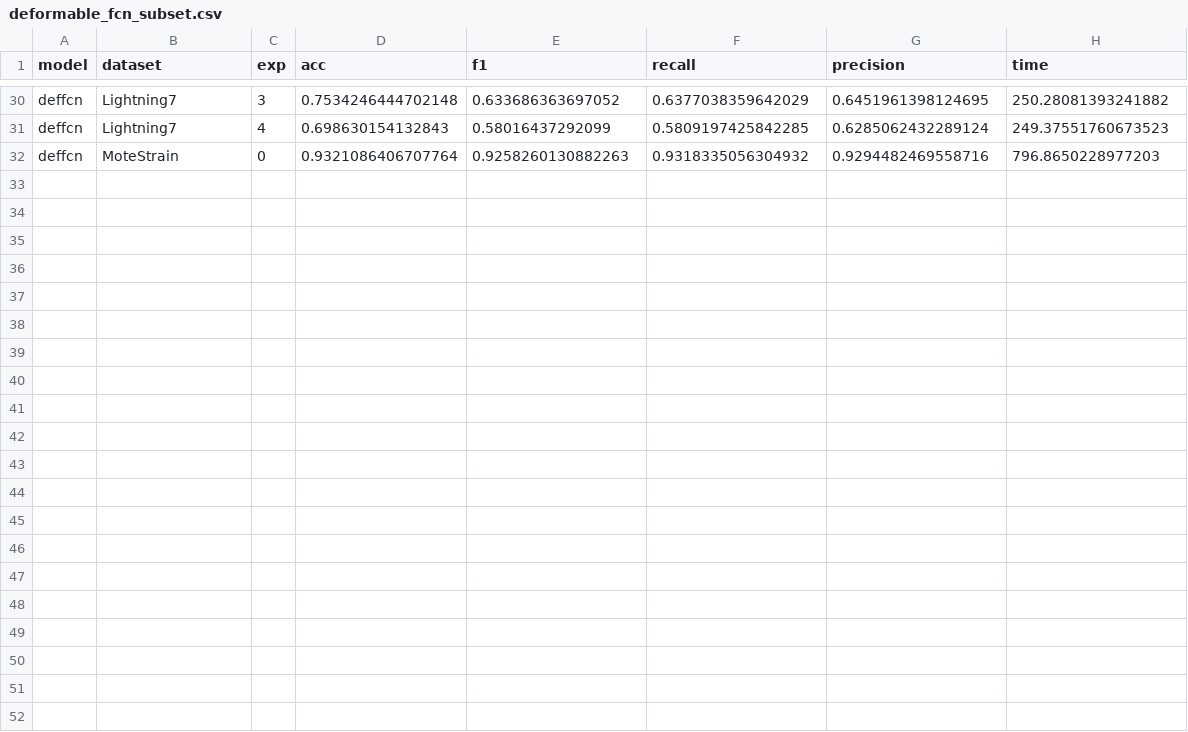
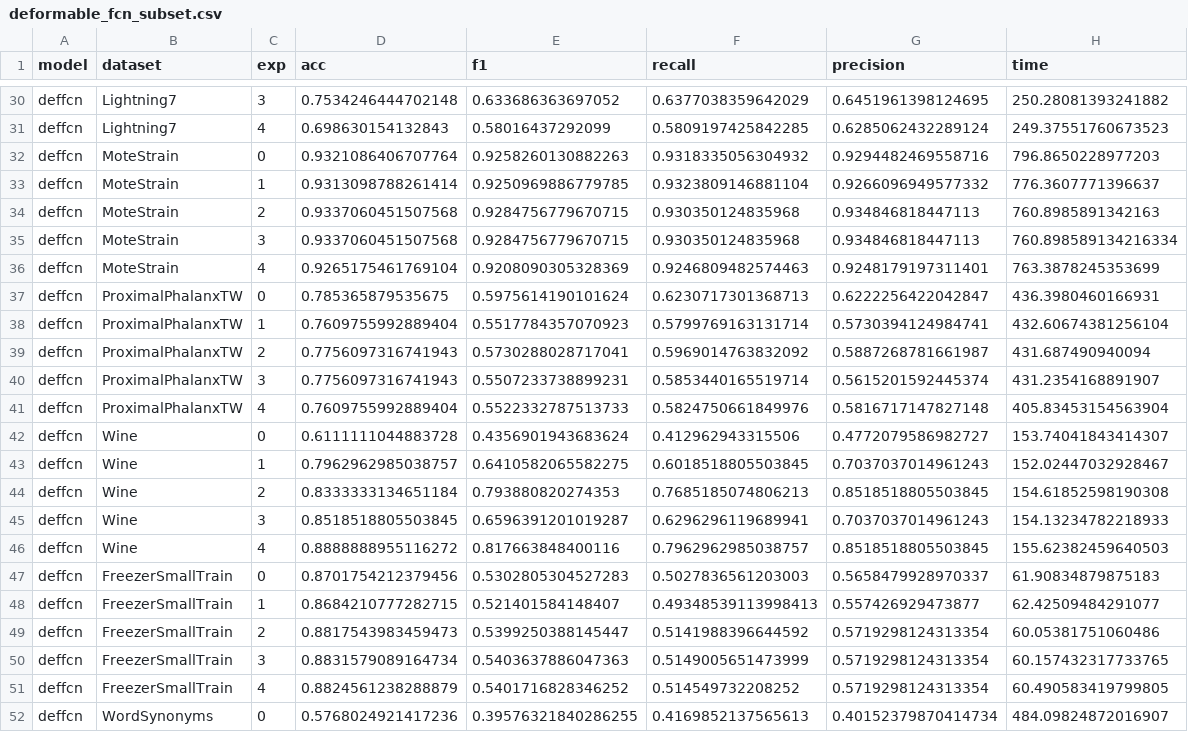
Before and after one commit to jose-gilberto/defconv_time_series, a CSV file: results/deformable_fcn_subset.csv, drawn as a sheet; only a part is shown, gaps mark what is left out; the diff names each change by its address in the sheet, - before the commit and + after, or states it on an @@ line.

```diff
--- a/results/deformable_fcn_subset.csv
+++ b/results/deformable_fcn_subset.csv
+row 33: deffcn | MoteStrain | 1 | 0.9313098788261414 | 0.9250969886779785 | 0.9323809146881104 | 0.9266096949577332 | 776.3607771396637
+row 34: deffcn | MoteStrain | 2 | 0.9337060451507568 | 0.9284756779670715 | 0.930350124835968 | 0.934846818447113 | 760.8985891342163
+row 35: deffcn | MoteStrain | 3 | 0.9337060451507568 | 0.9284756779670715 | 0.930350124835968 | 0.934846818447113 | 760.898589134216334
+row 36: deffcn | MoteStrain | 4 | 0.9265175461769104 | 0.9208090305328369 | 0.9246809482574463 | 0.9248179197311401 | 763.3878245353699
+row 37: deffcn | ProximalPhalanxTW | 0 | 0.785365879535675 | 0.5975614190101624 | 0.6230717301368713 | 0.6222256422042847 | 436.3980460166931
+row 38: deffcn | ProximalPhalanxTW | 1 | 0.7609755992889404 | 0.5517784357070923 | 0.5799769163131714 | 0.5730394124984741 | 432.60674381256104
+row 39: deffcn | ProximalPhalanxTW | 2 | 0.7756097316741943 | 0.5730288028717041 | 0.5969014763832092 | 0.5887268781661987 | 431.687490940094
+row 40: deffcn | ProximalPhalanxTW | 3 | 0.7756097316741943 | 0.5507233738899231 | 0.5853440165519714 | 0.5615201592445374 | 431.2354168891907
+row 41: deffcn | ProximalPhalanxTW | 4 | 0.7609755992889404 | 0.5522332787513733 | 0.5824750661849976 | 0.5816717147827148 | 405.83453154563904
+row 42: deffcn | Wine | 0 | 0.6111111044883728 | 0.4356901943683624 | 0.412962943315506 | 0.4772079586982727 | 153.74041843414307
+row 43: deffcn | Wine | 1 | 0.7962962985038757 | 0.6410582065582275 | 0.6018518805503845 | 0.7037037014961243 | 152.02447032928467
+row 44: deffcn | Wine | 2 | 0.8333333134651184 | 0.793880820274353 | 0.7685185074806213 | 0.8518518805503845 | 154.61852598190308
+row 45: deffcn | Wine | 3 | 0.8518518805503845 | 0.6596391201019287 | 0.6296296119689941 | 0.7037037014961243 | 154.13234782218933
+row 46: deffcn | Wine | 4 | 0.8888888955116272 | 0.817663848400116 | 0.7962962985038757 | 0.8518518805503845 | 155.62382459640503
+row 47: deffcn | FreezerSmallTrain | 0 | 0.8701754212379456 | 0.5302805304527283 | 0.5027836561203003 | 0.5658479928970337 | 61.90834879875183
+row 48: deffcn | FreezerSmallTrain | 1 | 0.8684210777282715 | 0.521401584148407 | 0.49348539113998413 | 0.557426929473877 | 62.42509484291077
+row 49: deffcn | FreezerSmallTrain | 2 | 0.8817543983459473 | 0.5399250388145447 | 0.5141988396644592 | 0.5719298124313354 | 60.05381751060486
+row 50: deffcn | FreezerSmallTrain | 3 | 0.8831579089164734 | 0.5403637886047363 | 0.5149005651473999 | 0.5719298124313354 | 60.157432317733765
+row 51: deffcn | FreezerSmallTrain | 4 | 0.8824561238288879 | 0.5401716828346252 | 0.514549732208252 | 0.5719298124313354 | 60.490583419799805
+row 52: deffcn | WordSynonyms | 0 | 0.5768024921417236 | 0.39576321840286255 | 0.4169852137565613 | 0.40152379870414734 | 484.09824872016907
```
Also changed, not shown: results/fcn.csv, results/fcn_subset.csv, 9 other files.
